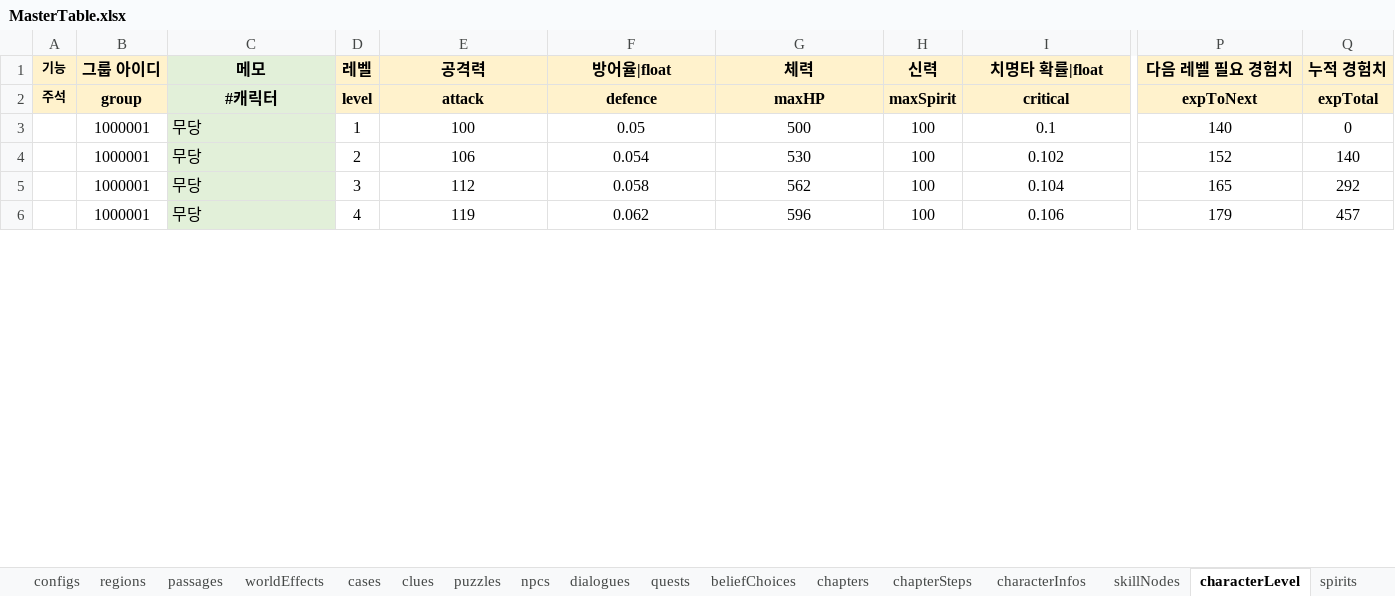
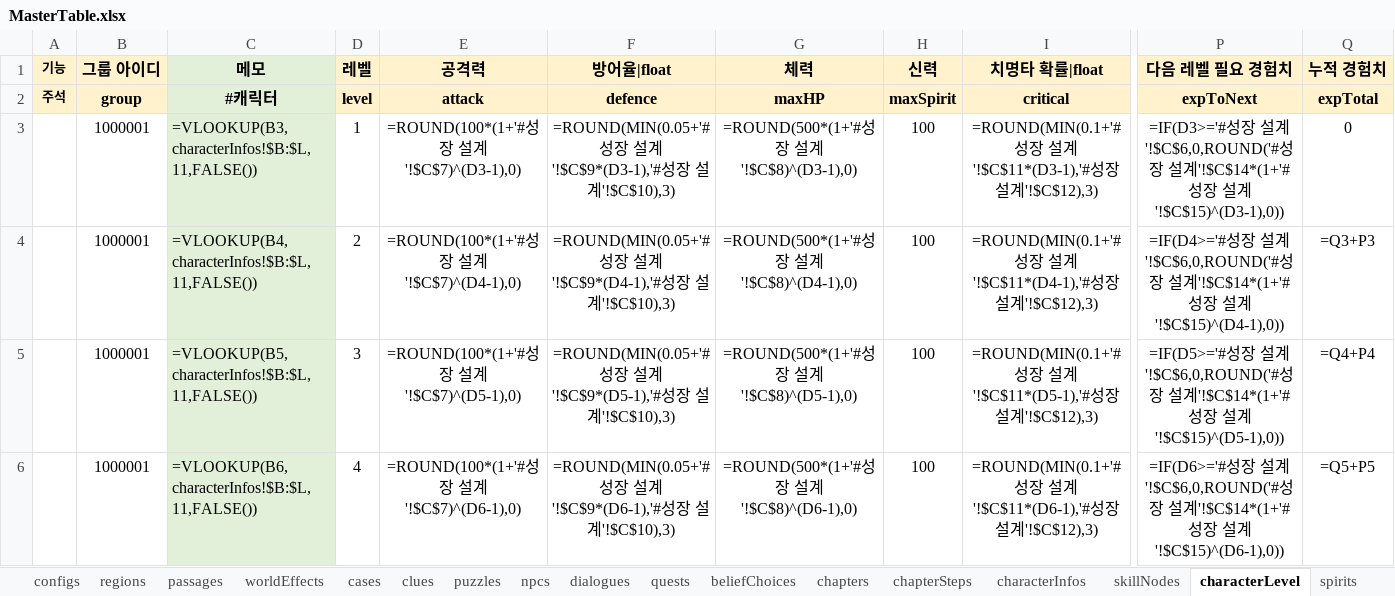
Before and after one commit to Byeongdoo/ProjectY, an Excel workbook: Table/MasterTable.xlsx, sheet characterLevel, drawn as a sheet; only a part is shown, gaps mark what is left out; values as stored, in another font and other column widths than the file's, no borders; formulas without a stored value are shown as written; the diff covers the shown part only; the diff names each change by its address in the sheet, - before the commit and + after, or states it on an @@ line.

```diff
--- a/Table/MasterTable.xlsx (sheet characterLevel)
+++ b/Table/MasterTable.xlsx (sheet characterLevel)
-C3 (메모): 무당
+C3 (메모): =VLOOKUP(B3,characterInfos!$B:$L,11,FALSE())
-E3 (공격력): 100
+E3 (공격력): =ROUND(100*(1+'#성장 설계'!$C$7)^(D3-1),0)
-F3 (방어율|float): 0.05
+F3 (방어율|float): =ROUND(MIN(0.05+'#성장 설계'!$C$9*(D3-1),'#성장 설계'!$C$10),3)
-G3 (체력): 500
+G3 (체력): =ROUND(500*(1+'#성장 설계'!$C$8)^(D3-1),0)
-I3 (치명타 확률|float): 0.1
+I3 (치명타 확률|float): =ROUND(MIN(0.1+'#성장 설계'!$C$11*(D3-1),'#성장 설계'!$C$12),3)
-P3 (다음 레벨 필요 경험치): 140
+P3 (다음 레벨 필요 경험치): =IF(D3>='#성장 설계'!$C$6,0,ROUND('#성장 설계'!$C$14*(1+'#성장 설계'!$C$15)^(D3-1),0))
-C4 (메모): 무당
+C4 (메모): =VLOOKUP(B4,characterInfos!$B:$L,11,FALSE())
-E4 (공격력): 106
+E4 (공격력): =ROUND(100*(1+'#성장 설계'!$C$7)^(D4-1),0)
-F4 (방어율|float): 0.054
+F4 (방어율|float): =ROUND(MIN(0.05+'#성장 설계'!$C$9*(D4-1),'#성장 설계'!$C$10),3)
-G4 (체력): 530
+G4 (체력): =ROUND(500*(1+'#성장 설계'!$C$8)^(D4-1),0)
-I4 (치명타 확률|float): 0.102
+I4 (치명타 확률|float): =ROUND(MIN(0.1+'#성장 설계'!$C$11*(D4-1),'#성장 설계'!$C$12),3)
-P4 (다음 레벨 필요 경험치): 152
+P4 (다음 레벨 필요 경험치): =IF(D4>='#성장 설계'!$C$6,0,ROUND('#성장 설계'!$C$14*(1+'#성장 설계'!$C$15)^(D4-1),0))
-Q4 (누적 경험치): 140
+Q4 (누적 경험치): =Q3+P3
-C5 (메모): 무당
+C5 (메모): =VLOOKUP(B5,characterInfos!$B:$L,11,FALSE())
-E5 (공격력): 112
+E5 (공격력): =ROUND(100*(1+'#성장 설계'!$C$7)^(D5-1),0)
-F5 (방어율|float): 0.058
+F5 (방어율|float): =ROUND(MIN(0.05+'#성장 설계'!$C$9*(D5-1),'#성장 설계'!$C$10),3)
-G5 (체력): 562
+G5 (체력): =ROUND(500*(1+'#성장 설계'!$C$8)^(D5-1),0)
-I5 (치명타 확률|float): 0.104
+I5 (치명타 확률|float): =ROUND(MIN(0.1+'#성장 설계'!$C$11*(D5-1),'#성장 설계'!$C$12),3)
-P5 (다음 레벨 필요 경험치): 165
+P5 (다음 레벨 필요 경험치): =IF(D5>='#성장 설계'!$C$6,0,ROUND('#성장 설계'!$C$14*(1+'#성장 설계'!$C$15)^(D5-1),0))
-Q5 (누적 경험치): 292
+Q5 (누적 경험치): =Q4+P4
-C6 (메모): 무당
+C6 (메모): =VLOOKUP(B6,characterInfos!$B:$L,11,FALSE())
-E6 (공격력): 119
+E6 (공격력): =ROUND(100*(1+'#성장 설계'!$C$7)^(D6-1),0)
-F6 (방어율|float): 0.062
+F6 (방어율|float): =ROUND(MIN(0.05+'#성장 설계'!$C$9*(D6-1),'#성장 설계'!$C$10),3)
-G6 (체력): 596
+G6 (체력): =ROUND(500*(1+'#성장 설계'!$C$8)^(D6-1),0)
-I6 (치명타 확률|float): 0.106
+I6 (치명타 확률|float): =ROUND(MIN(0.1+'#성장 설계'!$C$11*(D6-1),'#성장 설계'!$C$12),3)
-P6 (다음 레벨 필요 경험치): 179
+P6 (다음 레벨 필요 경험치): =IF(D6>='#성장 설계'!$C$6,0,ROUND('#성장 설계'!$C$14*(1+'#성장 설계'!$C$15)^(D6-1),0))
-Q6 (누적 경험치): 457
+Q6 (누적 경험치): =Q5+P5
```
Also changed, not shown: 421 edited cells elsewhere in this sheet, sheet #레벨 설계, sheet #던전 설계, sheet levelObjects, sheet #직업 설계, sheet #난이도 설계, sheet #보상 설계, 39 more sheets, 55 other files.
